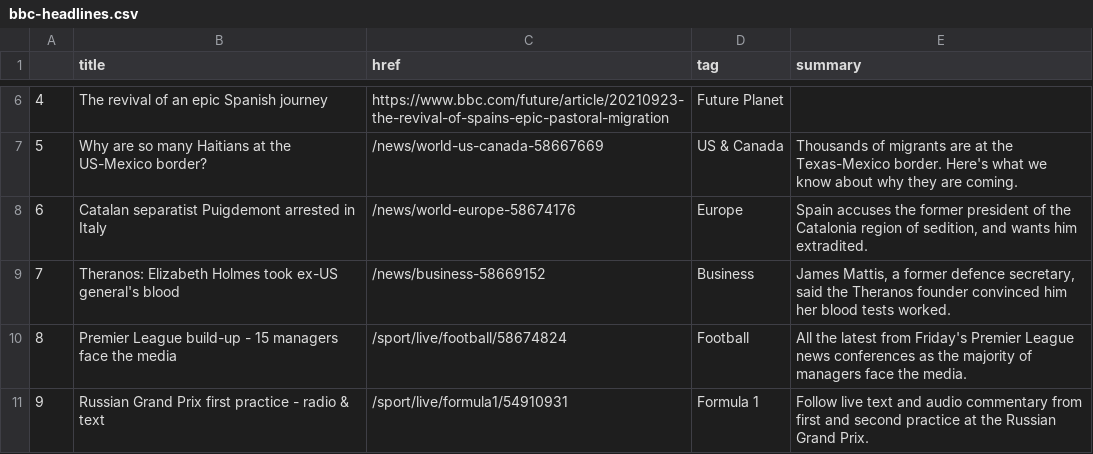
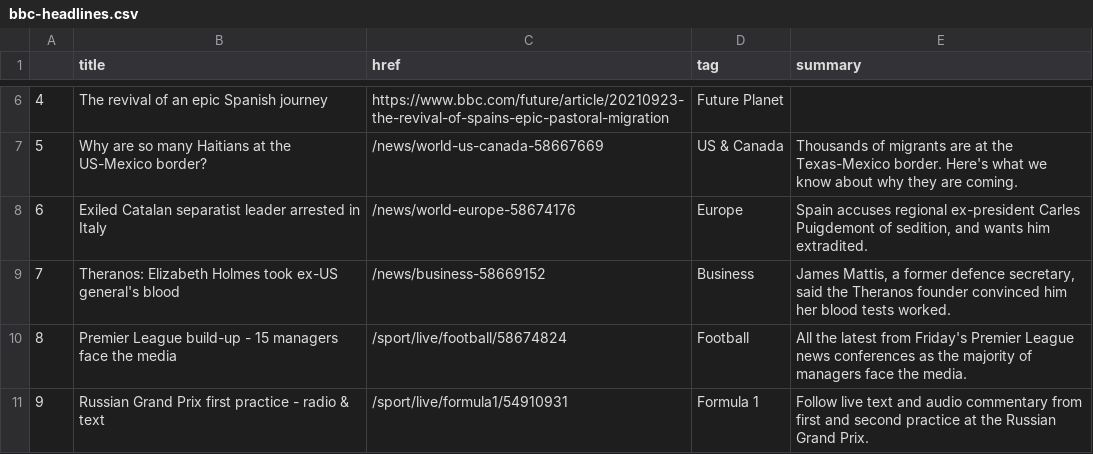
Before and after one commit to alyssafrndz/automatic-scraper, a CSV file: bbc-headlines.csv, drawn as a sheet; only a part is shown, gaps mark what is left out.

```diff
--- a/bbc-headlines.csv
+++ b/bbc-headlines.csv
@@ -7,3 +7,3 @@
 5,Why are so many Haitians at the US-Mexico border?,/news/world-us-canada-58667669,US & Canada,Thousands of migrants are at the Texas-Mexico border. Here's what we know about why they are coming.
-6,Catalan separatist Puigdemont arrested in Italy,/news/world-europe-58674176,Europe,"Spain accuses the former president of the Catalonia region of sedition, and wants him extradited."
+6,Exiled Catalan separatist leader arrested in Italy,/news/world-europe-58674176,Europe,"Spain accuses regional ex-president Carles Puigdemont of sedition, and wants him extradited."
 7,Theranos: Elizabeth Holmes took ex-US general's blood,/news/business-58669152,Business,"James Mattis, a former defence secretary, said the Theranos founder convinced him her blood tests worked."
```
